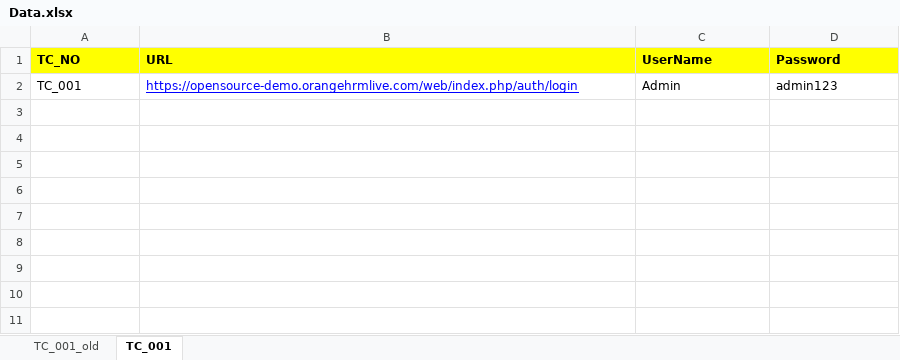
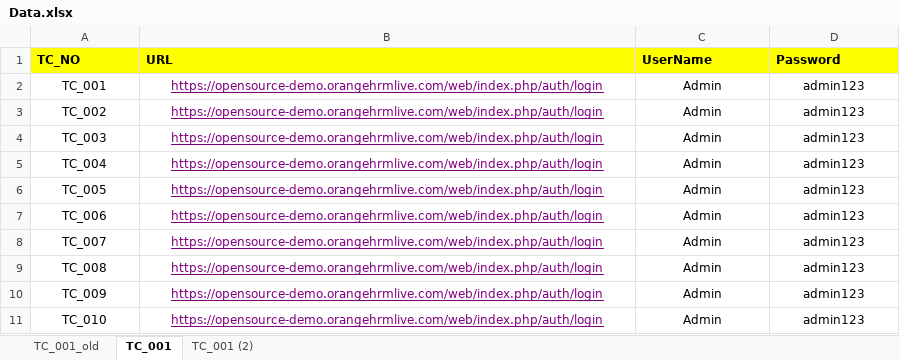
Before and after one commit to pathakamuriashok/AK_Lab_01, an Excel workbook: AK/Data/Data.xlsx, sheet TC_001, drawn as a sheet; values as stored, in another font and other column widths than the file's, no borders; the diff names each change by its address in the sheet, - before the commit and + after, or states it on an @@ line.

```diff
--- a/AK/Data/Data.xlsx (sheet TC_001)
+++ b/AK/Data/Data.xlsx (sheet TC_001)
+sheet tab: TC_001 (2)
-A2:D2 alignment: left
+A2:D2 alignment: center
-B2 text colour: #0000FF
+B2 text colour: #800080
+row 3: TC_002 | https://opensource-demo.orangehrmlive.com/web/index.php/auth/login | Admin | admin123
+row 4: TC_003 | https://opensource-demo.orangehrmlive.com/web/index.php/auth/login | Admin | admin123
+row 5: TC_004 | https://opensource-demo.orangehrmlive.com/web/index.php/auth/login | Admin | admin123
+row 6: TC_005 | https://opensource-demo.orangehrmlive.com/web/index.php/auth/login | Admin | admin123
+row 7: TC_006 | https://opensource-demo.orangehrmlive.com/web/index.php/auth/login | Admin | admin123
+row 8: TC_007 | https://opensource-demo.orangehrmlive.com/web/index.php/auth/login | Admin | admin123
+row 9: TC_008 | https://opensource-demo.orangehrmlive.com/web/index.php/auth/login | Admin | admin123
+row 10: TC_009 | https://opensource-demo.orangehrmlive.com/web/index.php/auth/login | Admin | admin123
+row 11: TC_010 | https://opensource-demo.orangehrmlive.com/web/index.php/auth/login | Admin | admin123
```
Also changed, not shown: 22 other files.
